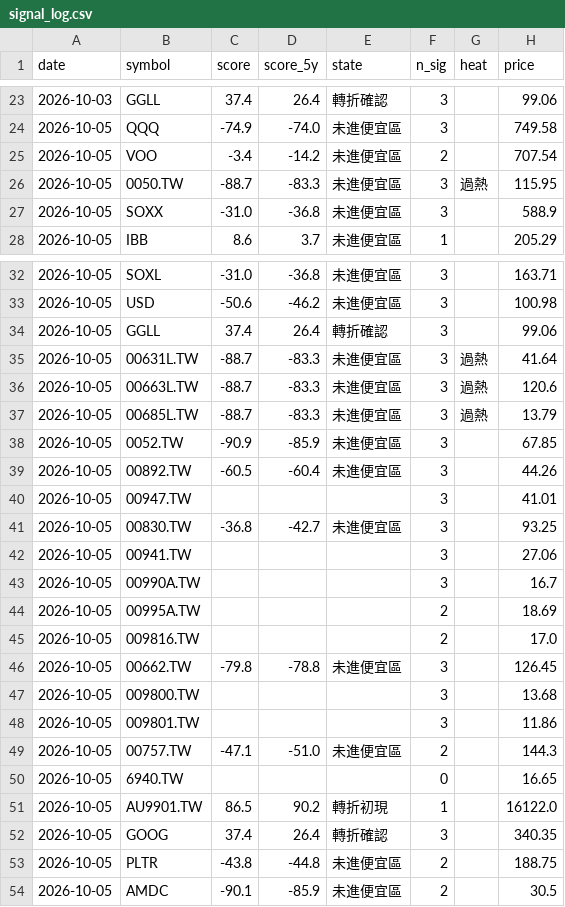
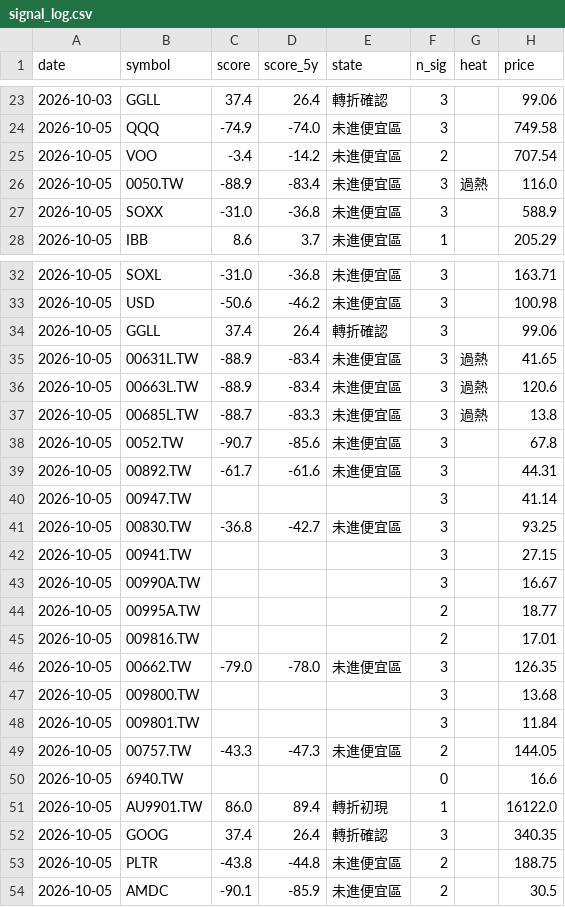
Before and after one commit to BeckWang888/cheap-dashboard, a CSV file: state/signal_log.csv, drawn as a sheet; only a part is shown, gaps mark what is left out.

```diff
--- a/state/signal_log.csv
+++ b/state/signal_log.csv
@@ -25,3 +25,3 @@ date,symbol,score,score_5y,state,n_sig,heat,price
 2026-10-05,VOO,-3.4,-14.2,未進便宜區,2,,707.54
-2026-10-05,0050.TW,-88.7,-83.3,未進便宜區,3,過熱,115.95
+2026-10-05,0050.TW,-88.9,-83.4,未進便宜區,3,過熱,116.0
 2026-10-05,SOXX,-31.0,-36.8,未進便宜區,3,,588.9
@@ -34,19 +34,19 @@ date,symbol,score,score_5y,state,n_sig,heat,price
 2026-10-05,GGLL,37.4,26.4,轉折確認,3,,99.06
-2026-10-05,00631L.TW,-88.7,-83.3,未進便宜區,3,過熱,41.64
-2026-10-05,00663L.TW,-88.7,-83.3,未進便宜區,3,過熱,120.6
-2026-10-05,00685L.TW,-88.7,-83.3,未進便宜區,3,過熱,13.79
-2026-10-05,0052.TW,-90.9,-85.9,未進便宜區,3,,67.85
-2026-10-05,00892.TW,-60.5,-60.4,未進便宜區,3,,44.26
-2026-10-05,00947.TW,,,,3,,41.01
+2026-10-05,00631L.TW,-88.9,-83.4,未進便宜區,3,過熱,41.65
+2026-10-05,00663L.TW,-88.9,-83.4,未進便宜區,3,過熱,120.6
+2026-10-05,00685L.TW,-88.7,-83.3,未進便宜區,3,過熱,13.8
+2026-10-05,0052.TW,-90.7,-85.6,未進便宜區,3,,67.8
+2026-10-05,00892.TW,-61.7,-61.6,未進便宜區,3,,44.31
+2026-10-05,00947.TW,,,,3,,41.14
 2026-10-05,00830.TW,-36.8,-42.7,未進便宜區,3,,93.25
-2026-10-05,00941.TW,,,,3,,27.06
-2026-10-05,00990A.TW,,,,3,,16.7
-2026-10-05,00995A.TW,,,,2,,18.69
-2026-10-05,009816.TW,,,,2,,17.0
-2026-10-05,00662.TW,-79.8,-78.8,未進便宜區,3,,126.45
+2026-10-05,00941.TW,,,,3,,27.15
+2026-10-05,00990A.TW,,,,3,,16.67
+2026-10-05,00995A.TW,,,,2,,18.77
+2026-10-05,009816.TW,,,,2,,17.01
+2026-10-05,00662.TW,-79.0,-78.0,未進便宜區,3,,126.35
 2026-10-05,009800.TW,,,,3,,13.68
-2026-10-05,009801.TW,,,,3,,11.86
-2026-10-05,00757.TW,-47.1,-51.0,未進便宜區,2,,144.3
-2026-10-05,6940.TW,,,,0,,16.65
-2026-10-05,AU9901.TW,86.5,90.2,轉折初現,1,,16122.0
+2026-10-05,009801.TW,,,,3,,11.84
+2026-10-05,00757.TW,-43.3,-47.3,未進便宜區,2,,144.05
+2026-10-05,6940.TW,,,,0,,16.6
+2026-10-05,AU9901.TW,86.0,89.4,轉折初現,1,,16122.0
 2026-10-05,GOOG,37.4,26.4,轉折確認,3,,340.35
```
